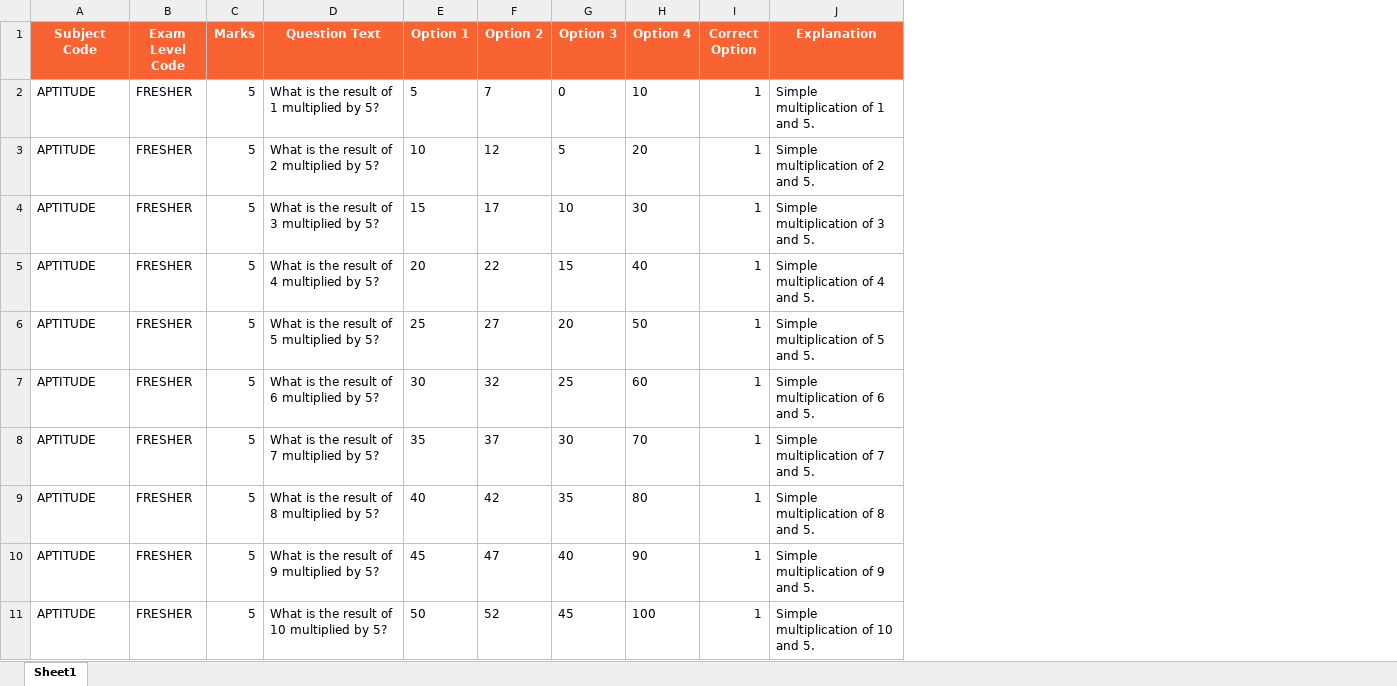
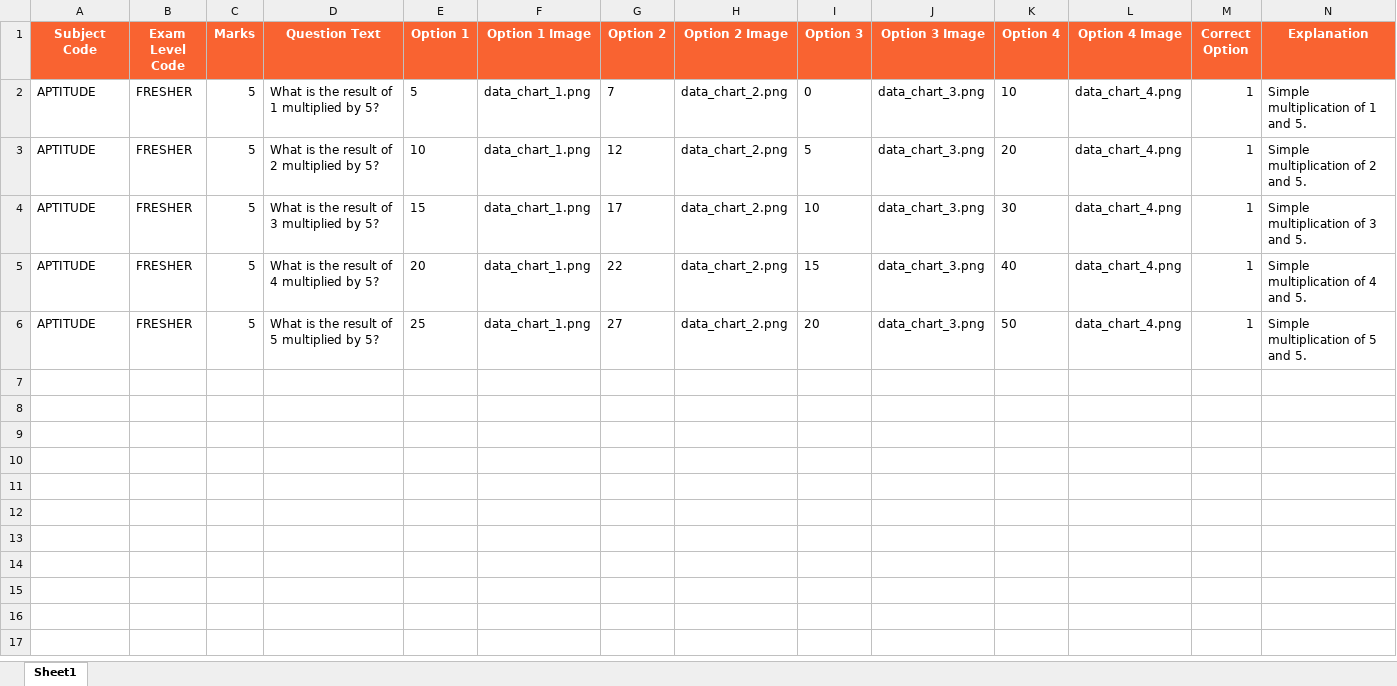
Before and after one commit to md-danish-ai/talent-flow-ats, an Excel workbook: frontend/public/templates/sample_mcq_upload.xlsx, sheet Sheet1, drawn as a sheet; values as stored, in another font and other column widths than the file's, no borders; removed rows and columns are numbered as before the commit, all else as after; the diff names each change by its address in the sheet, - before the commit and + after, or states it on an @@ line.

```diff
--- a/frontend/public/templates/sample_mcq_upload.xlsx (sheet Sheet1)
+++ b/frontend/public/templates/sample_mcq_upload.xlsx (sheet Sheet1)
+column F (Option 1 Image), rows 2-6: all data_chart_1.png
+column H (Option 2 Image), rows 2-6: all data_chart_2.png
+column J (Option 3 Image), rows 2-6: all data_chart_3.png
+column L (Option 4 Image), rows 2-6: all data_chart_4.png
-row 7: APTITUDE | FRESHER | 5 | What is the result of 6 multiplied by 5? | 30 | 32 | 25 | 60 | 1 | Simple multiplication of 6 and 5.
-row 8: APTITUDE | FRESHER | 5 | What is the result of 7 multiplied by 5? | 35 | 37 | 30 | 70 | 1 | Simple multiplication of 7 and 5.
-row 9: APTITUDE | FRESHER | 5 | What is the result of 8 multiplied by 5? | 40 | 42 | 35 | 80 | 1 | Simple multiplication of 8 and 5.
-row 10: APTITUDE | FRESHER | 5 | What is the result of 9 multiplied by 5? | 45 | 47 | 40 | 90 | 1 | Simple multiplication of 9 and 5.
-row 11: APTITUDE | FRESHER | 5 | What is the result of 10 multiplied by 5? | 50 | 52 | 45 | 100 | 1 | Simple multiplication of 10 and 5.
```
Also changed, not shown: frontend/public/templates/sample_contact_details_upload.xlsx, frontend/public/templates/sample_image_mcq_upload.xlsx, 5 other files.
